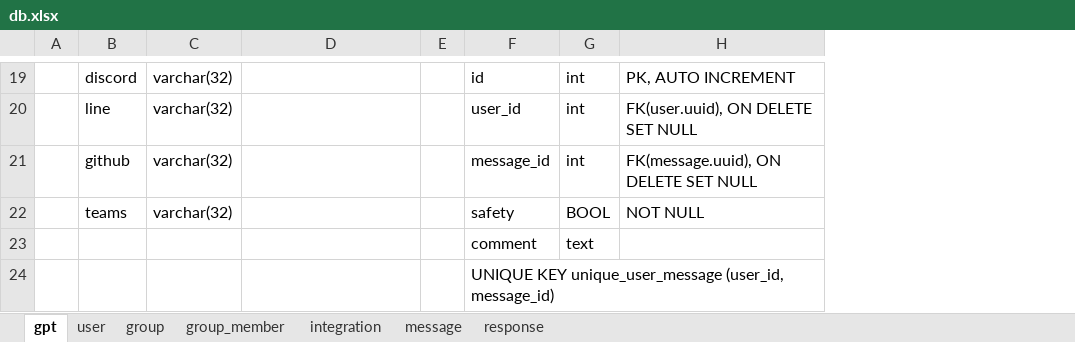
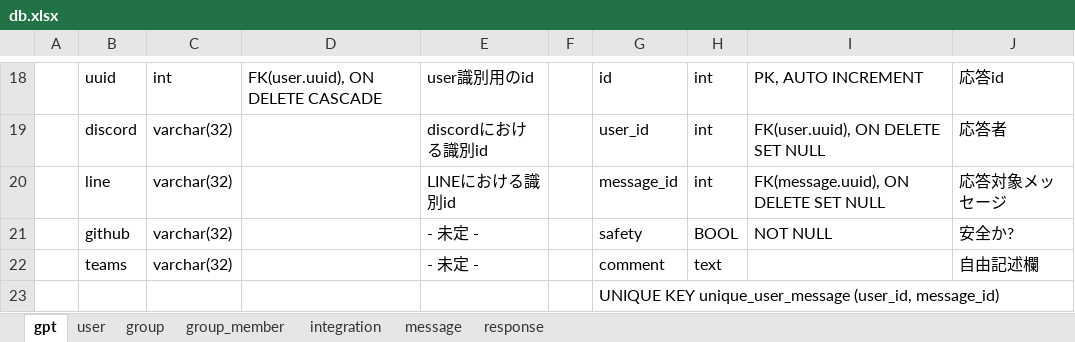
Before and after one commit to PrivateEyeZero/GraduationResearch, an Excel workbook: db.xlsx, sheet gpt, drawn as a sheet; only a part is shown, gaps mark what is left out; values as stored, in another font and other column widths than the file's, no borders; addresses are those after the commit; the diff covers the shown part only; the diff names each change by its address in the sheet, - before the commit and + after, or states it on an @@ line.

```diff
--- a/db.xlsx (sheet gpt)
+++ b/db.xlsx (sheet gpt)
+column E, rows 18-22: user識別用のid | discordにおける識別id | LINEにおける識別id | - 未定 - | - 未定 -
+column J, rows 18-22: 応答id | 応答者 | 応答対象メッセージ | 安全か? | 自由記述欄
-B18: discord
+B18: uuid
-C18: varchar(32)
+C18: int
-D18: (empty)
+D18: FK(user.uuid), ON DELETE CASCADE
-B19: line
+B19: discord
-B20: github
+B20: line
-B21: teams
+B21: github
-B22: (empty)
+B22: teams
-C22: (empty)
+C22: varchar(32)
```
Also changed, not shown: 2 added rows, 3 removed rows and 27 edited cells elsewhere in this sheet, 1 other file.
